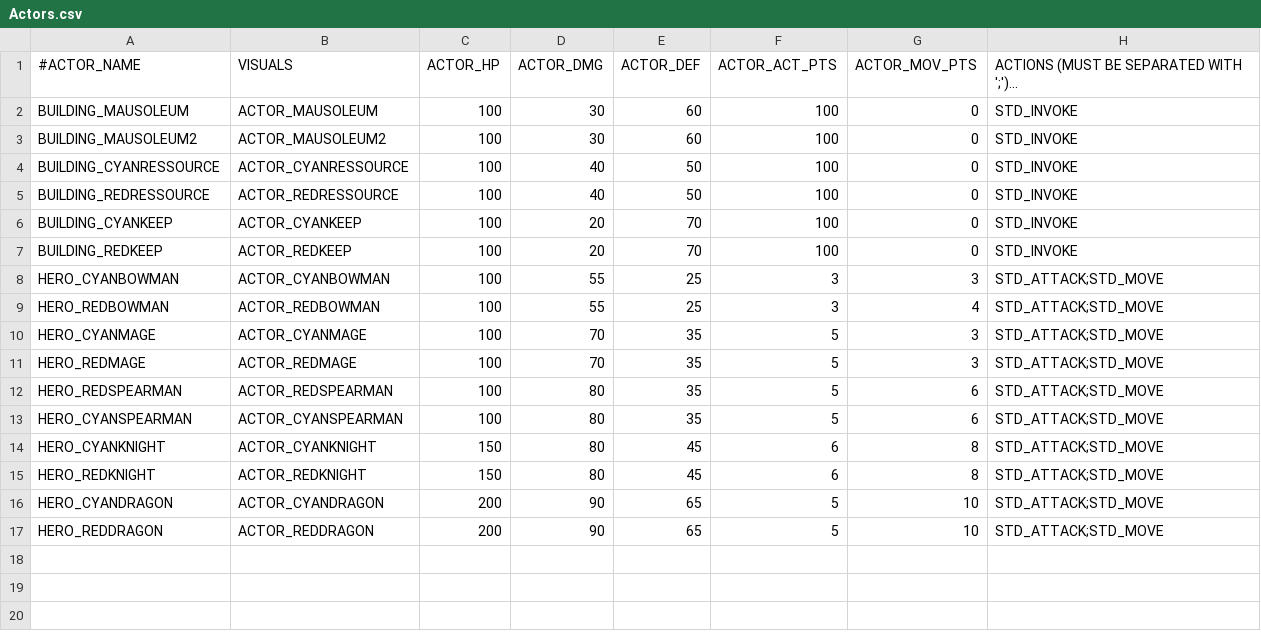
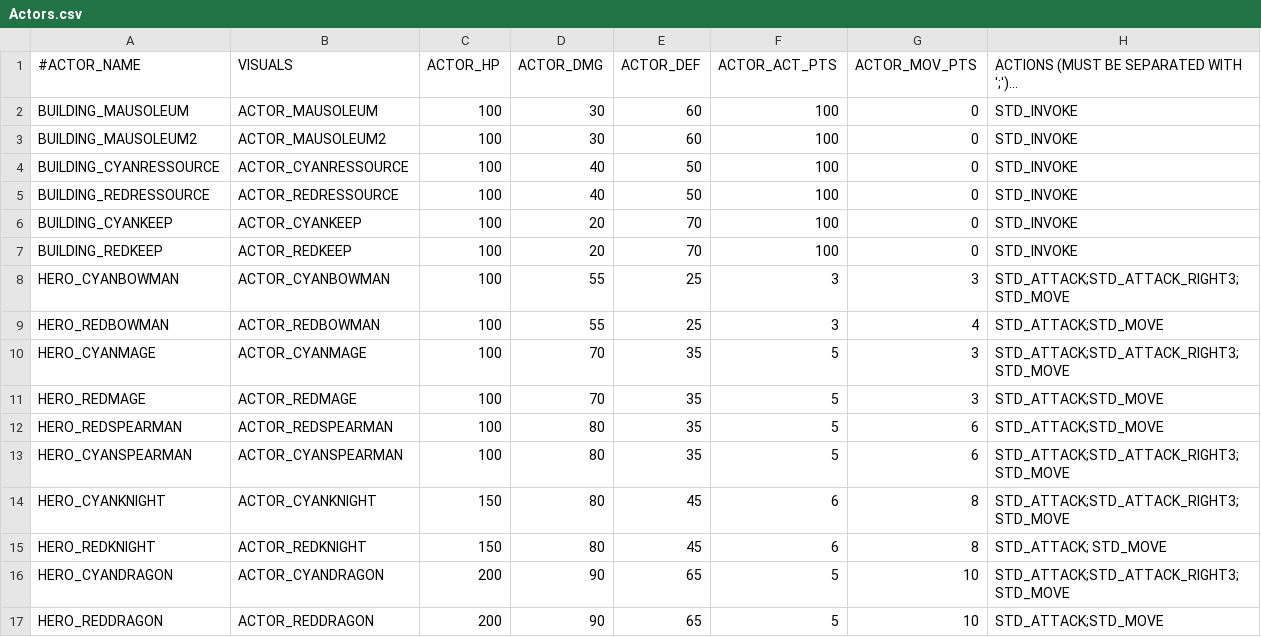
Before and after one commit to davidkha44/projet-jeu, a CSV file: src/client/tables/Actors.csv, drawn as a sheet.

```diff
--- a/src/client/tables/Actors.csv
+++ b/src/client/tables/Actors.csv
@@ -7,11 +7,11 @@ BUILDING_CYANKEEP,ACTOR_CYANKEEP,100,20,70,100,0,STD_INVOKE
 BUILDING_REDKEEP,ACTOR_REDKEEP,100,20,70,100,0,STD_INVOKE
-HERO_CYANBOWMAN,ACTOR_CYANBOWMAN,100,55,25,3,3,STD_ATTACK;STD_MOVE
+HERO_CYANBOWMAN,ACTOR_CYANBOWMAN,100,55,25,3,3,STD_ATTACK;STD_ATTACK_RIGHT3;STD_MOVE
 HERO_REDBOWMAN,ACTOR_REDBOWMAN,100,55,25,3,4,STD_ATTACK;STD_MOVE
-HERO_CYANMAGE,ACTOR_CYANMAGE,100,70,35,5,3,STD_ATTACK;STD_MOVE
+HERO_CYANMAGE,ACTOR_CYANMAGE,100,70,35,5,3,STD_ATTACK;STD_ATTACK_RIGHT3;STD_MOVE
 HERO_REDMAGE,ACTOR_REDMAGE,100,70,35,5,3,STD_ATTACK;STD_MOVE
 HERO_REDSPEARMAN,ACTOR_REDSPEARMAN,100,80,35,5,6,STD_ATTACK;STD_MOVE
-HERO_CYANSPEARMAN,ACTOR_CYANSPEARMAN,100,80,35,5,6,STD_ATTACK;STD_MOVE
-HERO_CYANKNIGHT,ACTOR_CYANKNIGHT,150,80,45,6,8,STD_ATTACK;STD_MOVE
-HERO_REDKNIGHT,ACTOR_REDKNIGHT,150,80,45,6,8,STD_ATTACK;STD_MOVE
-HERO_CYANDRAGON,ACTOR_CYANDRAGON,200,90,65,5,10,STD_ATTACK;STD_MOVE
+HERO_CYANSPEARMAN,ACTOR_CYANSPEARMAN,100,80,35,5,6,STD_ATTACK;STD_ATTACK_RIGHT3;STD_MOVE
+HERO_CYANKNIGHT,ACTOR_CYANKNIGHT,150,80,45,6,8,STD_ATTACK;STD_ATTACK_RIGHT3;STD_MOVE
+HERO_REDKNIGHT,ACTOR_REDKNIGHT,150,80,45,6,8,STD_ATTACK; STD_MOVE
+HERO_CYANDRAGON,ACTOR_CYANDRAGON,200,90,65,5,10,STD_ATTACK;STD_ATTACK_RIGHT3;STD_MOVE
 HERO_REDDRAGON,ACTOR_REDDRAGON,200,90,65,5,10,STD_ATTACK;STD_MOVE
```
Also changed, not shown: src/client/tables/Actions.csv, src/client/tables/NetMessage.csv, 11 other files.
